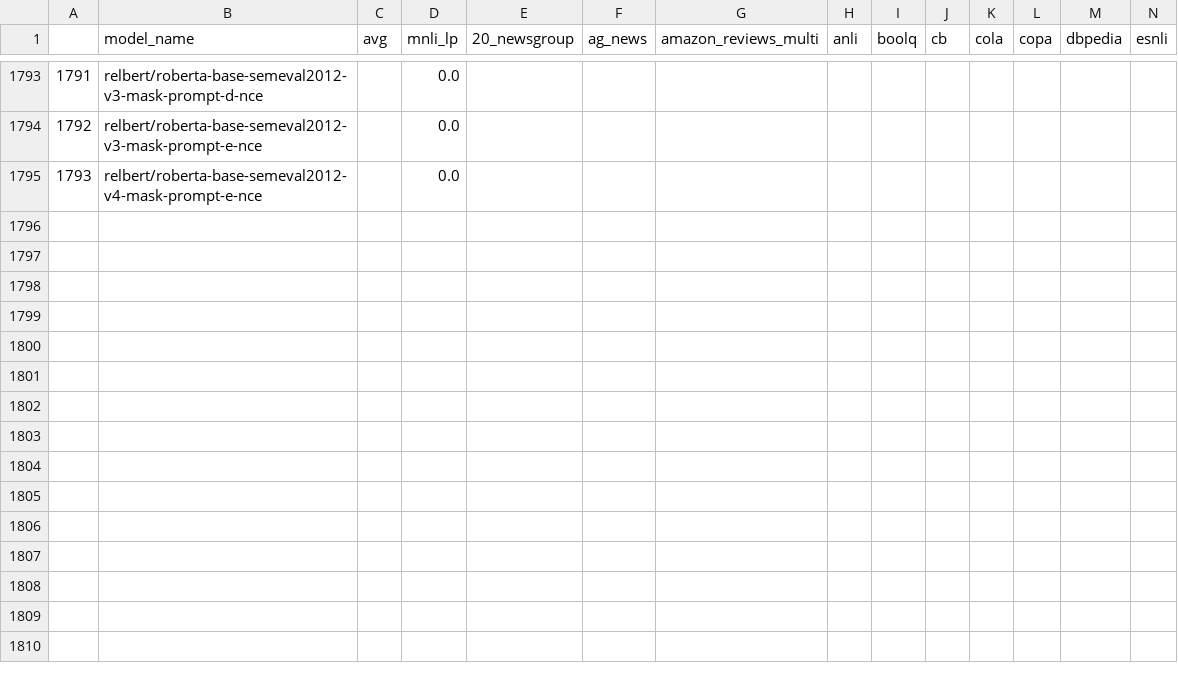
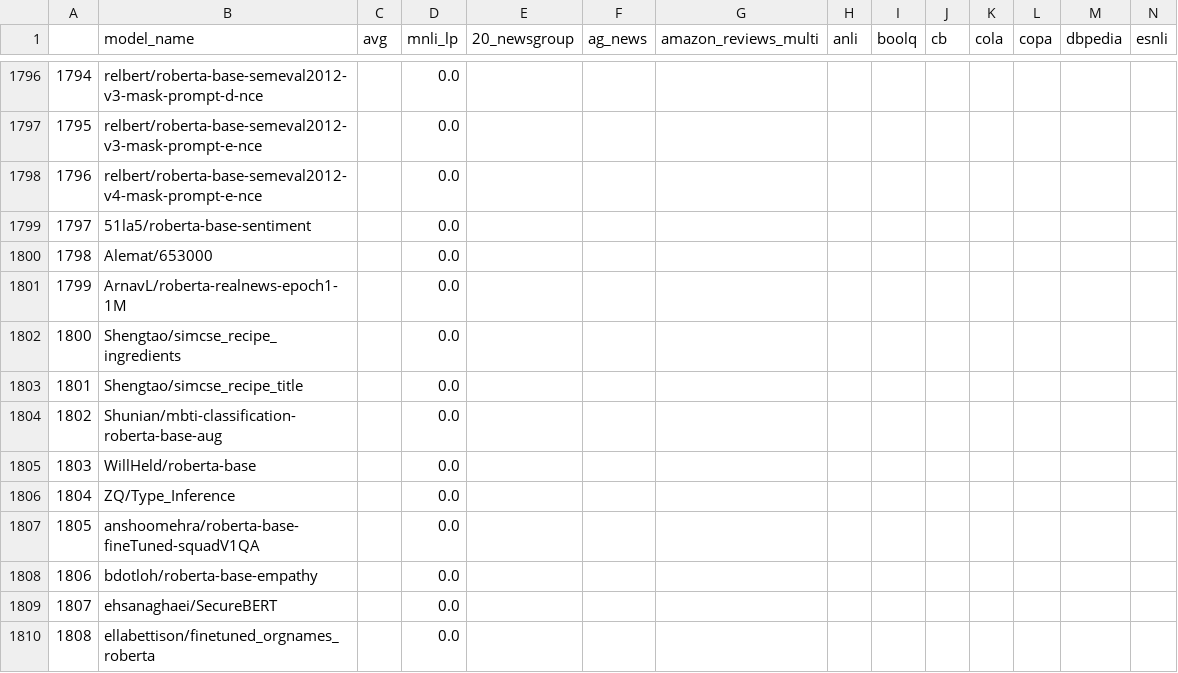
Before and after one commit to IBM/model-recycling, a CSV file: results/roberta-base_table.csv, drawn as a sheet; only a part is shown, gaps mark what is left out; rows hold the shown columns only; the diff covers the shown part only; the diff names each change by its address in the sheet, - before the commit and + after, or states it on an @@ line.

Commit message:
update models (auto)

```diff
--- a/results/roberta-base_table.csv
+++ b/results/roberta-base_table.csv
@@ column A renumbered between rows 129 and 1798 @@
+row 1799: 1797 | 51la5/roberta-base-sentiment |  | 0.0
+row 1800: 1798 | Alemat/653000 |  | 0.0
+row 1801: 1799 | ArnavL/roberta-realnews-epoch1-1M |  | 0.0
+row 1802: 1800 | Shengtao/simcse_recipe_ingredients |  | 0.0
+row 1803: 1801 | Shengtao/simcse_recipe_title |  | 0.0
+row 1804: 1802 | Shunian/mbti-classification-roberta-base-aug |  | 0.0
+row 1805: 1803 | WillHeld/roberta-base |  | 0.0
+row 1806: 1804 | ZQ/Type_Inference |  | 0.0
+row 1807: 1805 | anshoomehra/roberta-base-fineTuned-squadV1QA |  | 0.0
+row 1808: 1806 | bdotloh/roberta-base-empathy |  | 0.0
+row 1809: 1807 | ehsanaghaei/SecureBERT |  | 0.0
+row 1810: 1808 | ellabettison/finetuned_orgnames_roberta |  | 0.0
```
Also changed, not shown: 14 added rows elsewhere in this file, results/bert-base-cased_table.csv, results/bert-base-uncased_table.csv, 5 other files.
